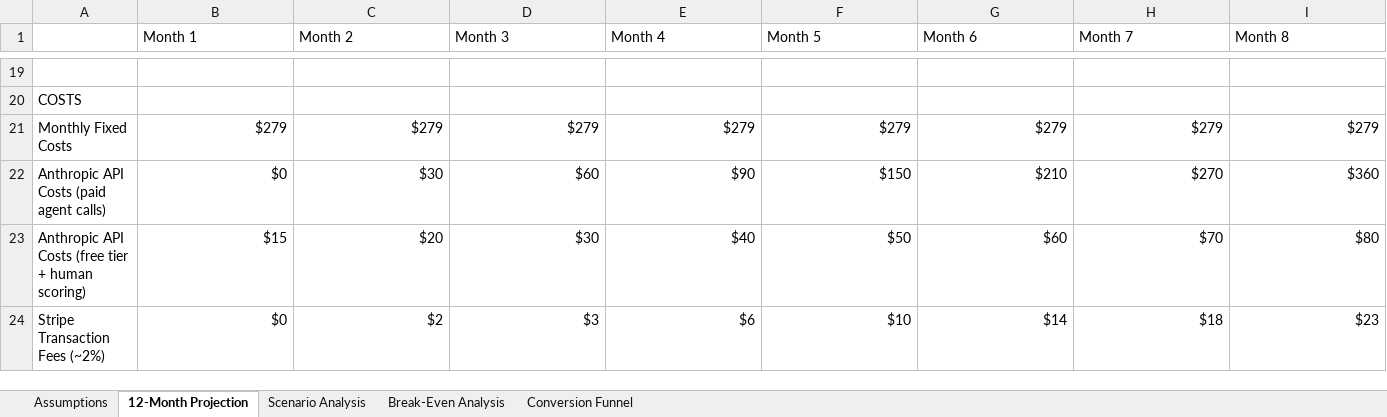
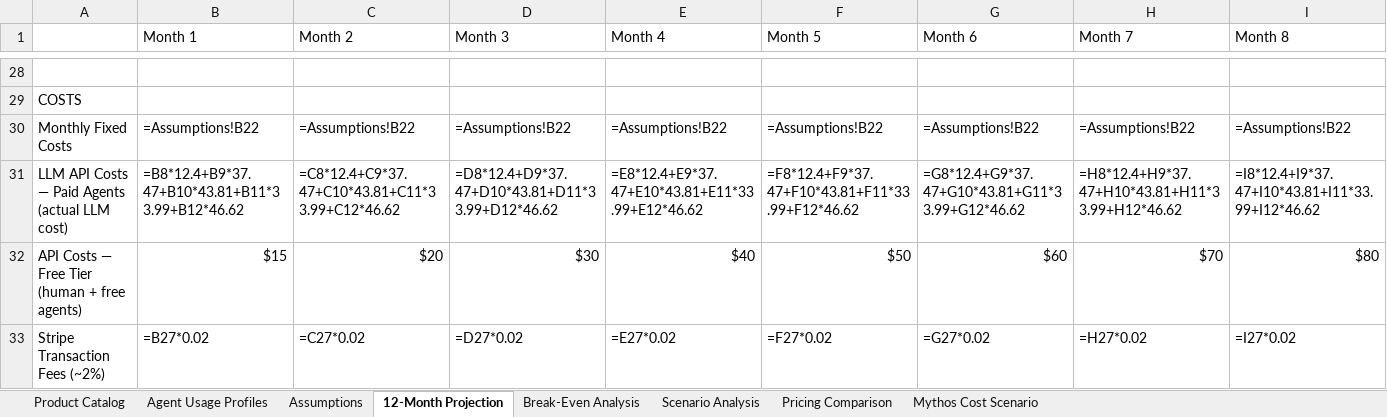
Before and after one commit to quartermileclint/sagereasoning, an Excel workbook: SageReasoning_BreakEven_Analysis.xlsx, sheet 12-Month Projection, drawn as a sheet; only a part is shown, gaps mark what is left out; values as stored, in another font and other column widths than the file's, no cell formats; formulas without a stored value are shown as written; removed rows and columns are numbered as before the commit, all else as after; rows hold the shown columns only; the diff covers the shown part only; the diff names each change by its address in the sheet, - before the commit and + after, or states it on an @@ line.

```diff
--- a/SageReasoning_BreakEven_Analysis.xlsx (sheet 12-Month Projection)
+++ b/SageReasoning_BreakEven_Analysis.xlsx (sheet 12-Month Projection)
-sheet tab: Conversion Funnel
+sheet tab: Product Catalog
+sheet tab: Agent Usage Profiles
+sheet tab: Pricing Comparison
+sheet tab: Mythos Cost Scenario
@@ sheet tab order changed: Product Catalog | Agent Usage Profiles | Assumptions | 12-Month Projection | Break-Even Analysis | Scenario Analysis | Pricing Comparison | Mythos Cost Scenario @@
-B30 (Month 1): $279
+B30 (Month 1): =Assumptions!B22
-C30 (Month 2): $279
+C30 (Month 2): =Assumptions!B22
-D30 (Month 3): $279
+D30 (Month 3): =Assumptions!B22
-E30 (Month 4): $279
+E30 (Month 4): =Assumptions!B22
-F30 (Month 5): $279
+F30 (Month 5): =Assumptions!B22
-G30 (Month 6): $279
+G30 (Month 6): =Assumptions!B22
-H30 (Month 7): $279
+H30 (Month 7): =Assumptions!B22
-I30 (Month 8): $279
+I30 (Month 8): =Assumptions!B22
-row 22: Anthropic API Costs (paid agent calls) | $0 | $30 | $60 | $90 | $150 | $210 | $270 | $360
+row 31: LLM API Costs — Paid Agents (actual LLM cost) | =B8*12.4+B9*37.47+B10*43.81+B11*33.99+B12*46.62 | =C8*12.4+C9*37.47+C10*43.81+C11*33.99+C12*46.62 | =D8*12.4+D9*37.47+D10*43.81+D11*33.99+D12*46.62 | =E8*12.4+E9*37.47+E10*43.81+E11*33.99+E12*46.62 | =F8*12.4+F9*37.47+F10*43.81+F11*33.99+F12*46.62 | =G8*12.4+G9*37.47+G10*43.81+G11*33.99+G12*46.62 | =H8*12.4+H9*37.47+H10*43.81+H11*33.99+H12*46.62 | =I8*12.4+I9*37.47+I10*43.81+I11*33.99+I12*46.62
-A32: Anthropic API Costs (free tier + human scoring)
+A32: API Costs — Free Tier (human + free agents)
-B33 (Month 1): $0
+B33 (Month 1): =B27*0.02
-C33 (Month 2): $2
+C33 (Month 2): =C27*0.02
-D33 (Month 3): $3
+D33 (Month 3): =D27*0.02
-E33 (Month 4): $6
+E33 (Month 4): =E27*0.02
-F33 (Month 5): $10
+F33 (Month 5): =F27*0.02
-G33 (Month 6): $14
+G33 (Month 6): =G27*0.02
-H33 (Month 7): $18
+H33 (Month 7): =H27*0.02
-I33 (Month 8): $23
+I33 (Month 8): =I27*0.02
```
Also changed, not shown: 16 added rows, 5 removed rows and 90 edited cells elsewhere in this sheet, sheet Scenario Analysis, sheet Assumptions, sheet Break-Even Analysis, cell formats, 34 other files.
